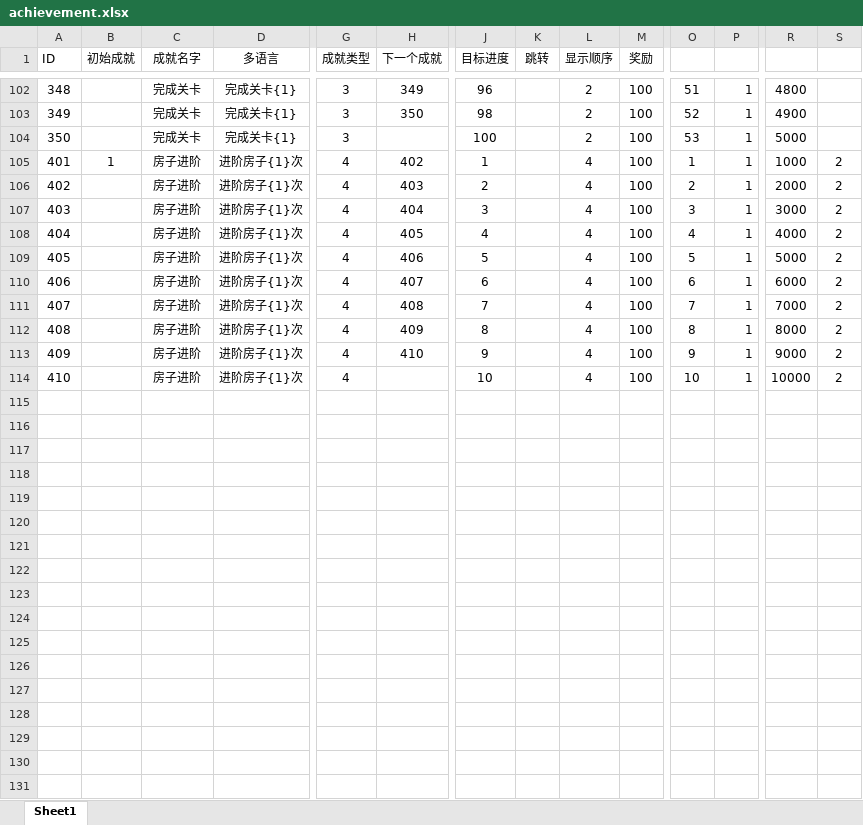
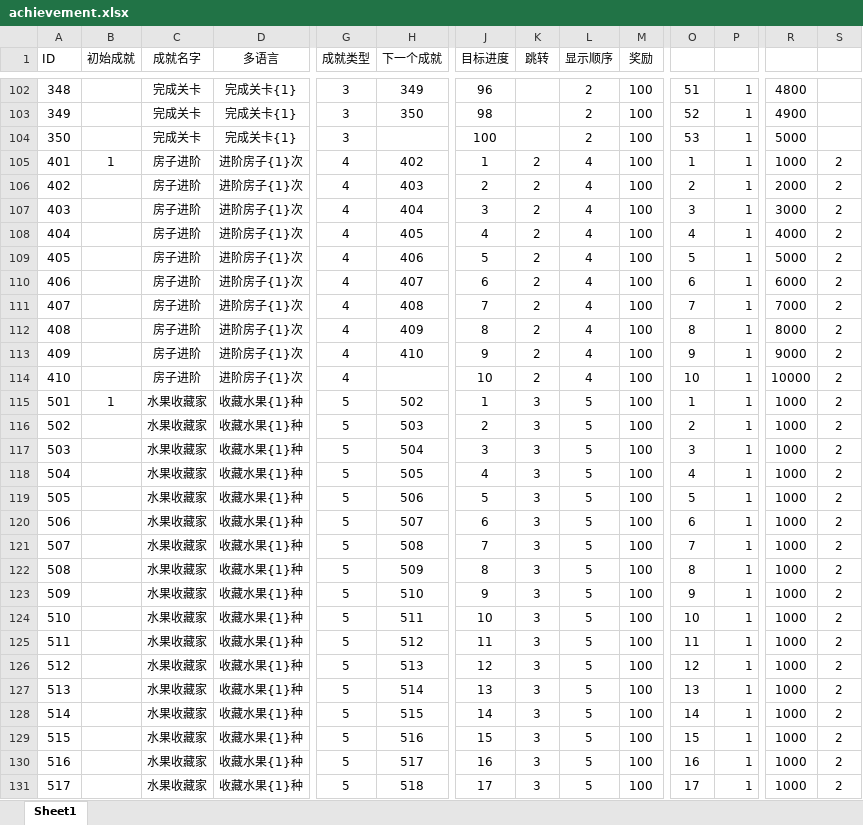
Before and after one commit to kelvin7feng/excel2lua, an Excel workbook: src/achievement.xlsx, sheet Sheet1, drawn as a sheet; only a part is shown, gaps mark what is left out; values as stored, in another font and other column widths than the file's, no borders; rows hold the shown columns only; the diff covers the shown part only; the diff names each change by its address in the sheet, - before the commit and + after, or states it on an @@ line.

```diff
--- a/src/achievement.xlsx (sheet Sheet1)
+++ b/src/achievement.xlsx (sheet Sheet1)
-K105:K114 (跳转): (empty)
+K105:K114 (跳转): 2
+row 115: 501 | 1 | 水果收藏家 | 收藏水果{1}种 | 5 | 502 | 1 | 3 | 5 | 100 | 1 | 1 | 1000 | 2
+row 116: 502 |  | 水果收藏家 | 收藏水果{1}种 | 5 | 503 | 2 | 3 | 5 | 100 | 2 | 1 | 1000 | 2
+row 117: 503 |  | 水果收藏家 | 收藏水果{1}种 | 5 | 504 | 3 | 3 | 5 | 100 | 3 | 1 | 1000 | 2
+row 118: 504 |  | 水果收藏家 | 收藏水果{1}种 | 5 | 505 | 4 | 3 | 5 | 100 | 4 | 1 | 1000 | 2
+row 119: 505 |  | 水果收藏家 | 收藏水果{1}种 | 5 | 506 | 5 | 3 | 5 | 100 | 5 | 1 | 1000 | 2
+row 120: 506 |  | 水果收藏家 | 收藏水果{1}种 | 5 | 507 | 6 | 3 | 5 | 100 | 6 | 1 | 1000 | 2
+row 121: 507 |  | 水果收藏家 | 收藏水果{1}种 | 5 | 508 | 7 | 3 | 5 | 100 | 7 | 1 | 1000 | 2
+row 122: 508 |  | 水果收藏家 | 收藏水果{1}种 | 5 | 509 | 8 | 3 | 5 | 100 | 8 | 1 | 1000 | 2
+row 123: 509 |  | 水果收藏家 | 收藏水果{1}种 | 5 | 510 | 9 | 3 | 5 | 100 | 9 | 1 | 1000 | 2
+row 124: 510 |  | 水果收藏家 | 收藏水果{1}种 | 5 | 511 | 10 | 3 | 5 | 100 | 10 | 1 | 1000 | 2
+row 125: 511 |  | 水果收藏家 | 收藏水果{1}种 | 5 | 512 | 11 | 3 | 5 | 100 | 11 | 1 | 1000 | 2
+row 126: 512 |  | 水果收藏家 | 收藏水果{1}种 | 5 | 513 | 12 | 3 | 5 | 100 | 12 | 1 | 1000 | 2
+row 127: 513 |  | 水果收藏家 | 收藏水果{1}种 | 5 | 514 | 13 | 3 | 5 | 100 | 13 | 1 | 1000 | 2
+row 128: 514 |  | 水果收藏家 | 收藏水果{1}种 | 5 | 515 | 14 | 3 | 5 | 100 | 14 | 1 | 1000 | 2
+row 129: 515 |  | 水果收藏家 | 收藏水果{1}种 | 5 | 516 | 15 | 3 | 5 | 100 | 15 | 1 | 1000 | 2
+row 130: 516 |  | 水果收藏家 | 收藏水果{1}种 | 5 | 517 | 16 | 3 | 5 | 100 | 16 | 1 | 1000 | 2
+row 131: 517 |  | 水果收藏家 | 收藏水果{1}种 | 5 | 518 | 17 | 3 | 5 | 100 | 17 | 1 | 1000 | 2
```
Also changed, not shown: 23 added rows and 51 edited cells elsewhere in this sheet, src/homeLevelUp.xlsx, src/redirectPage.xlsx, 3 other files.
